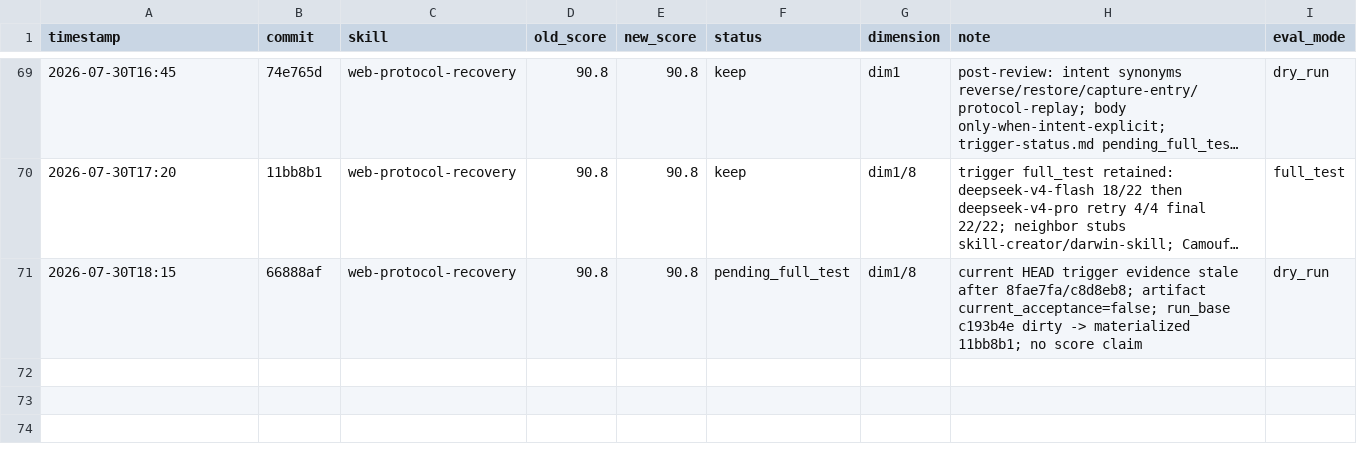
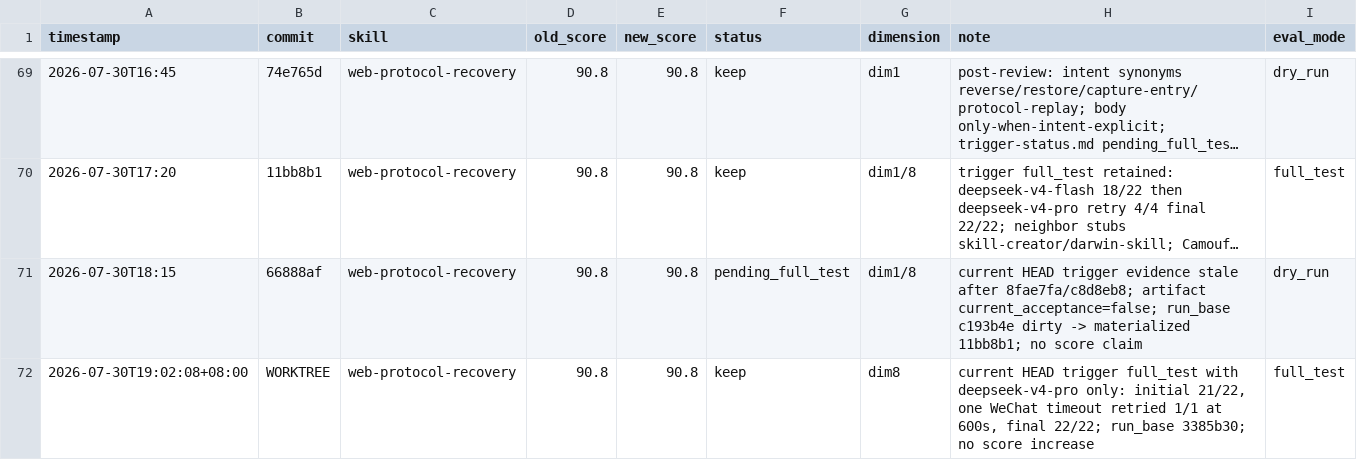
Before and after one commit to tuling-python-poppies/web-reverse-engineering-skills, a TSV file: skills/darwin-skill/results.tsv, drawn as a sheet; only a part is shown, gaps mark what is left out; long unchanged cells end in ….

Commit message:
test(web-protocol-recovery): accept current trigger full_test
Run the current HEAD trigger set with deepseek-v4-pro only. The initial pass scored 21/22 with one WeChat timeout; a sequential 600-second retry passed, yielding retained 22/22 current acceptance. Record per-query first-pass/retry/union evidence and update the Darwin ledger without increasing the quality score.

```diff
--- a/skills/darwin-skill/results.tsv
+++ b/skills/darwin-skill/results.tsv
@@ -71 +71,2 @@ timestamp	commit	skill	old_score	new_score	status	dimension	note	eval_mode
 2026-07-30T18:15	66888af	web-protocol-recovery	90.8	90.8	pending_full_test	dim1/8	current HEAD trigger evidence stale after 8fae7fa/c8d8eb8; artifact current_acceptance=false; run_base c193b4e dirty -> materialized 11bb8b1; no score claim	dry_run
+2026-07-30T19:02:08+08:00	WORKTREE	web-protocol-recovery	90.8	90.8	keep	dim8	current HEAD trigger full_test with deepseek-v4-pro only: initial 21/22, one WeChat timeout retried 1/1 at 600s, final 22/22; run_base 3385b30; no score increase	full_test
```
Also changed, not shown: 2 other files.
